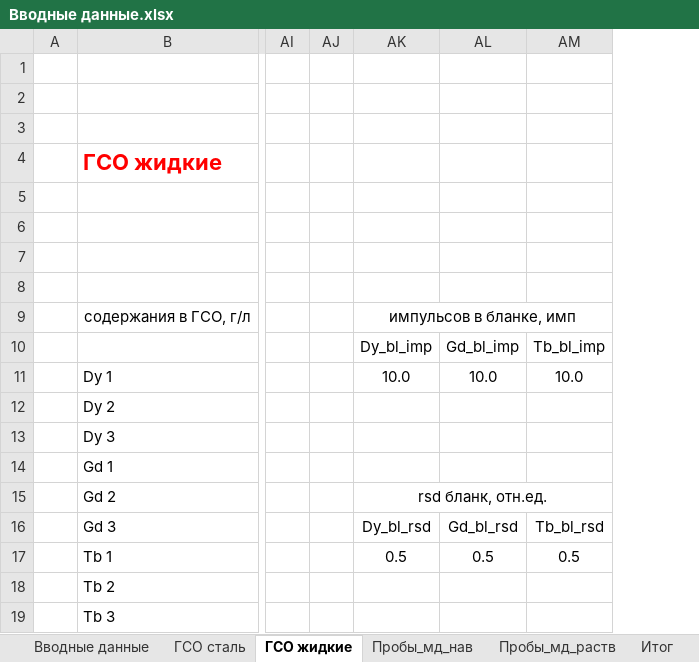
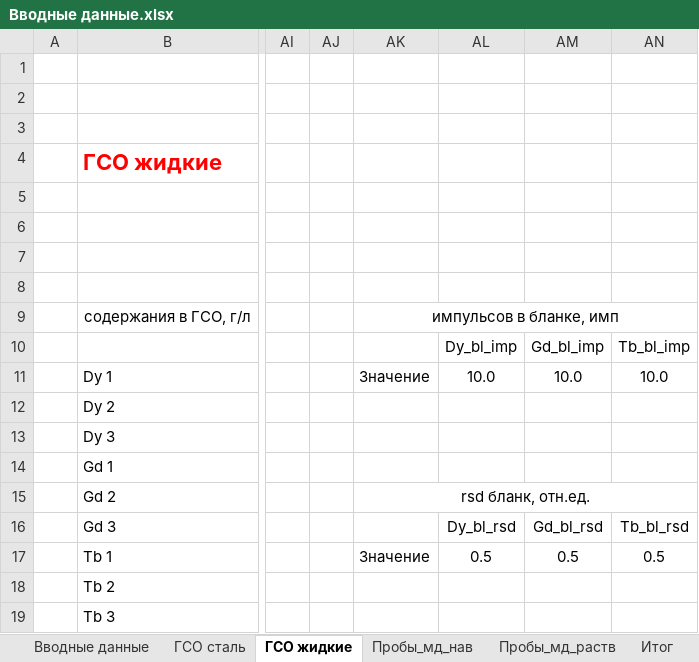
Before and after one commit to palnv/GUI_for_MMK, an Excel workbook: Вводные данные.xlsx, sheet ГСО жидкие, drawn as a sheet; only a part is shown, gaps mark what is left out; values as stored, in another font and other column widths than the file's, no borders; removed rows and columns are numbered as before the commit, all else as after; the diff names each change by its address in the sheet, - before the commit and + after, or states it on an @@ line.

```diff
--- a/Вводные данные.xlsx (sheet ГСО жидкие)
+++ b/Вводные данные.xlsx (sheet ГСО жидкие)
+column AK, rows 9-17: импульсов в бланке, имп |  | Значение |  |  |  | rsd бланк, отн.ед. |  | Значение
-AL9: импульсов в бланке, имп
+AL9: (empty)
-AK9:AM9 merged
-AL15: rsd бланк, отн.ед.
+AL15: (empty)
-AK15:AM15 merged
```
Also changed, not shown: sheet Итог, sheet ГСО сталь, sheet Вводные данные, 2 other files.
